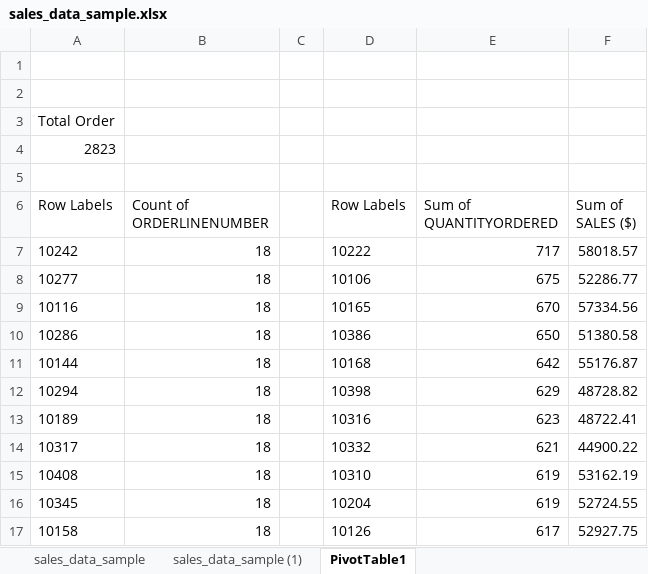
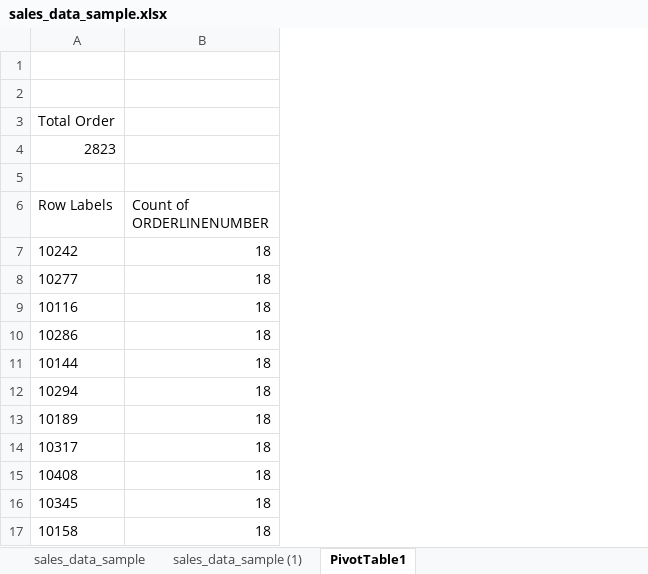
Before and after one commit to HerryTech/Excel-from-scratch, an Excel workbook: stage_1/Project/sales_data_sample.xlsx, sheet PivotTable1, drawn as a sheet; only a part is shown; values as stored, in another font and other column widths than the file's, no borders; the diff names each change by its address in the sheet, - before the commit and + after, or states it on an @@ line.

Commit message:
Update file

```diff
--- a/stage_1/Project/sales_data_sample.xlsx (sheet PivotTable1)
+++ b/stage_1/Project/sales_data_sample.xlsx (sheet PivotTable1)
-column C, empty
-column D (Row Labels), rows 7-17: 10222 | 10106 | 10165 | 10386 | 10168 | 10398 | 10316 | 10332 | 10310 | 10204 | 10126
-column E (Sum of QUANTITYORDERED), rows 7-17: 717 | 675 | 670 | 650 | 642 | 629 | 623 | 621 | 619 | 619 | 617
-column F (Sum of SALES ($)), rows 7-17: 58018.57 | 52286.77 | 57334.56 | 51380.58 | 55176.87 | 48728.82 | 48722.41 | 44900.22 | 53162.19 | 52724.55 | 52927.75
```
